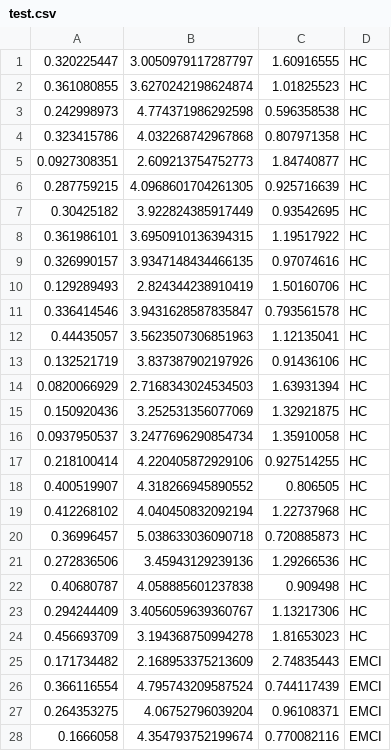
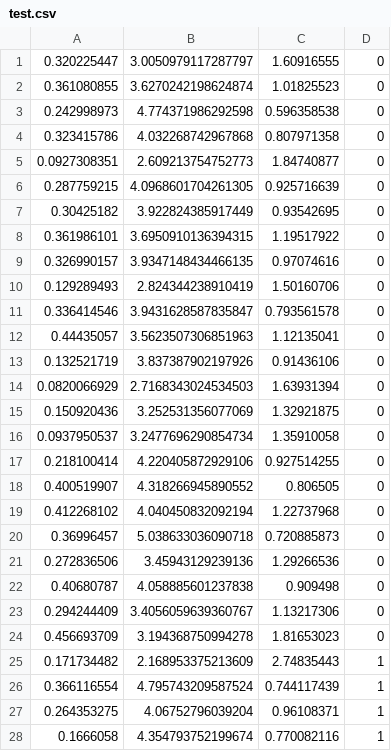
Before and after one commit to freejool/Classify-AD, a CSV file: code/BP/test.csv, drawn as a sheet; only a part is shown; the diff covers the shown part only.

```diff
--- a/code/BP/test.csv
+++ b/code/BP/test.csv
@@ -1,28 +1,28 @@
-0.320225447,3.0050979117287797,1.60916555,HC
-0.361080855,3.6270242198624874,1.01825523,HC
-0.242998973,4.774371986292598,0.596358538,HC
-0.323415786,4.032268742967868,0.807971358,HC
-0.0927308351,2.609213754752773,1.84740877,HC
-0.287759215,4.0968601704261305,0.925716639,HC
-0.30425182,3.922824385917449,0.93542695,HC
-0.361986101,3.6950910136394315,1.19517922,HC
-0.326990157,3.9347148434466135,0.97074616,HC
-0.129289493,2.824344238910419,1.50160706,HC
-0.336414546,3.9431628587835847,0.793561578,HC
-0.44435057,3.5623507306851963,1.12135041,HC
-0.132521719,3.837387902197926,0.91436106,HC
-0.0820066929,2.7168343024534503,1.63931394,HC
-0.150920436,3.252531356077069,1.32921875,HC
-0.0937950537,3.2477696290854734,1.35910058,HC
-0.218100414,4.220405872929106,0.927514255,HC
-0.400519907,4.318266945890552,0.806505,HC
-0.412268102,4.040450832092194,1.22737968,HC
-0.36996457,5.038633036090718,0.720885873,HC
-0.272836506,3.45943129239136,1.29266536,HC
-0.40680787,4.058885601237838,0.909498,HC
-0.294244409,3.4056059639360767,1.13217306,HC
-0.456693709,3.194368750994278,1.81653023,HC
-0.171734482,2.168953375213609,2.74835443,EMCI
-0.366116554,4.795743209587524,0.744117439,EMCI
-0.264353275,4.06752796039204,0.96108371,EMCI
-0.1666058,4.354793752199674,0.770082116,EMCI
+0.320225447,3.0050979117287797,1.60916555,0
+0.361080855,3.6270242198624874,1.01825523,0
+0.242998973,4.774371986292598,0.596358538,0
+0.323415786,4.032268742967868,0.807971358,0
+0.0927308351,2.609213754752773,1.84740877,0
+0.287759215,4.0968601704261305,0.925716639,0
+0.30425182,3.922824385917449,0.93542695,0
+0.361986101,3.6950910136394315,1.19517922,0
+0.326990157,3.9347148434466135,0.97074616,0
+0.129289493,2.824344238910419,1.50160706,0
+0.336414546,3.9431628587835847,0.793561578,0
+0.44435057,3.5623507306851963,1.12135041,0
+0.132521719,3.837387902197926,0.91436106,0
+0.0820066929,2.7168343024534503,1.63931394,0
+0.150920436,3.252531356077069,1.32921875,0
+0.0937950537,3.2477696290854734,1.35910058,0
+0.218100414,4.220405872929106,0.927514255,0
+0.400519907,4.318266945890552,0.806505,0
+0.412268102,4.040450832092194,1.22737968,0
+0.36996457,5.038633036090718,0.720885873,0
+0.272836506,3.45943129239136,1.29266536,0
+0.40680787,4.058885601237838,0.909498,0
+0.294244409,3.4056059639360767,1.13217306,0
+0.456693709,3.194368750994278,1.81653023,0
+0.171734482,2.168953375213609,2.74835443,1
+0.366116554,4.795743209587524,0.744117439,1
+0.264353275,4.06752796039204,0.96108371,1
+0.1666058,4.354793752199674,0.770082116,1
```
Also changed, not shown: 74 edited cells elsewhere in this file, 5 other files.
